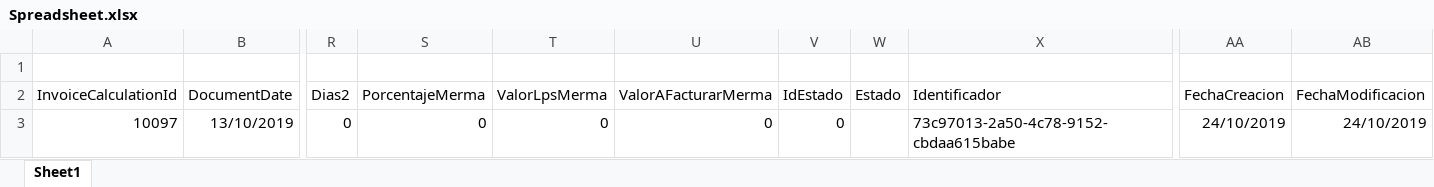
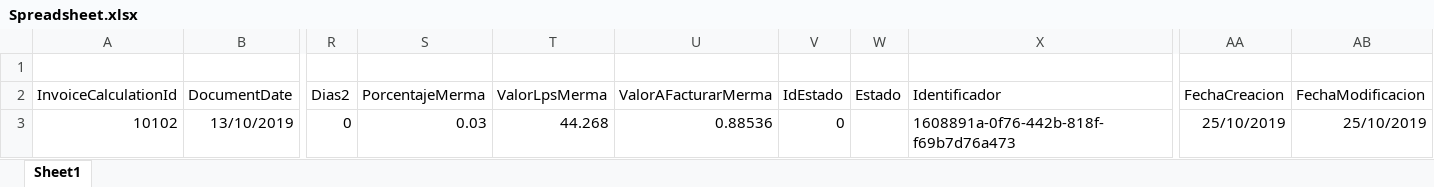
Before and after one commit to Almacafe-S-A/ERPMVC, an Excel workbook: ERPMVC/Spreadsheet.xlsx, sheet Sheet1, drawn as a sheet; only a part is shown, gaps mark what is left out; values as stored, in another font and other column widths than the file's, no borders; the diff names each change by its address in the sheet, - before the commit and + after, or states it on an @@ line.

```diff
--- a/ERPMVC/Spreadsheet.xlsx (sheet Sheet1)
+++ b/ERPMVC/Spreadsheet.xlsx (sheet Sheet1)
-A3 (InvoiceCalculationId): 10097
+A3 (InvoiceCalculationId): 10102
-S3 (PorcentajeMerma): 0
+S3 (PorcentajeMerma): 0.03
-T3 (ValorLpsMerma): 0
+T3 (ValorLpsMerma): 44.268
-U3 (ValorAFacturarMerma): 0
+U3 (ValorAFacturarMerma): 0.88536
-X3 (Identificador): 73c97013-2a50-4c78-9152-cbdaa615babe
+X3 (Identificador): 1608891a-0f76-442b-818f-f69b7d76a473
-AA3 (FechaCreacion): 24/10/2019
+AA3 (FechaCreacion): 25/10/2019
-AB3 (FechaModificacion): 24/10/2019
+AB3 (FechaModificacion): 25/10/2019
```
Also changed, not shown: 2 other files.
